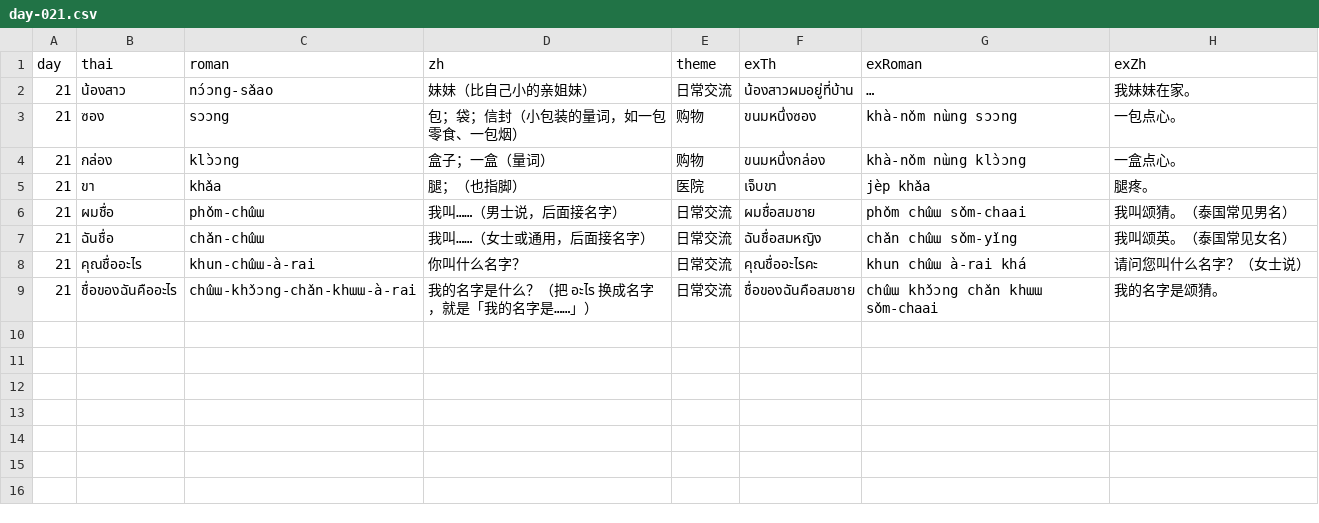
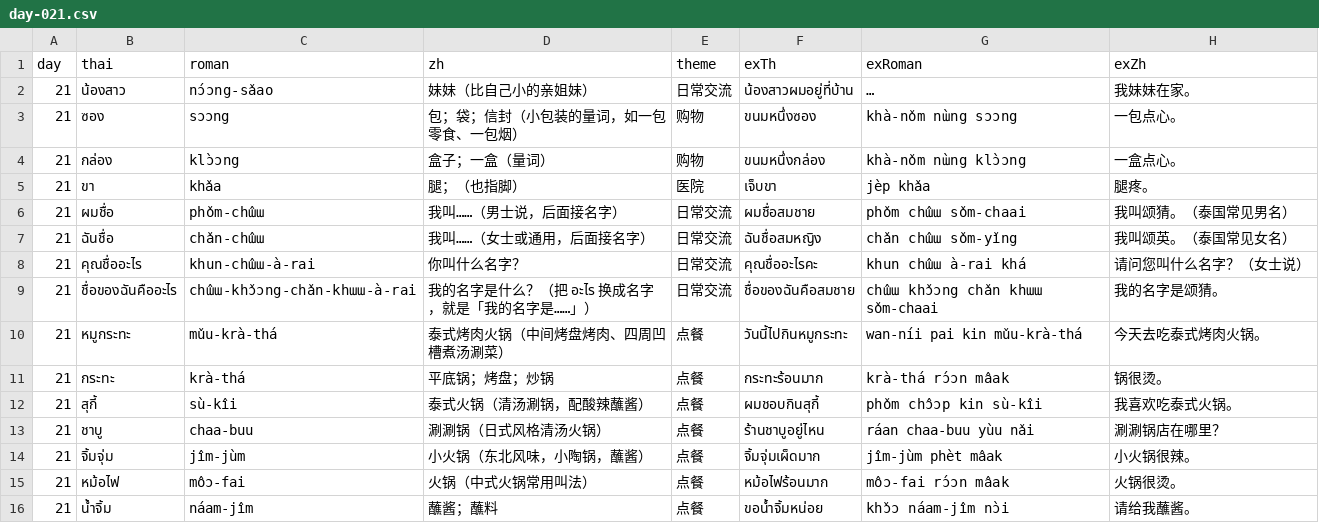
Before and after one commit to Hamiltonyin/claude-test, a CSV file: content/day-021.csv, drawn as a sheet; long unchanged cells end in ….

```diff
--- a/content/day-021.csv
+++ b/content/day-021.csv
@@ -9 +9,8 @@ day,thai,roman,zh,theme,exTh,exRoman,exZh
 21,ชื่อของฉันคืออะไร,chɯ̂ɯ-khɔ̌ɔng-chǎn-khɯɯ-à-rai,我的名字是什么？（把 อะไร 换成名字，就是「我的名字是……」）,日常交流,ชื่อของฉันคือสมชาย,chɯ̂ɯ khɔ̌ɔng chǎn khɯɯ sǒm-chaai,我的名字是颂猜。
+21,หมูกระทะ,mǔu-krà-thá,泰式烤肉火锅（中间烤盘烤肉、四周凹槽煮汤涮菜）,点餐,วันนี้ไปกินหมูกระทะ,wan-níi pai kin mǔu-krà-thá,今天去吃泰式烤肉火锅。
+21,กระทะ,krà-thá,平底锅；烤盘；炒锅,点餐,กระทะร้อนมาก,krà-thá rɔ́ɔn mâak,锅很烫。
+21,สุกี้,sù-kîi,泰式火锅（清汤涮锅，配酸辣蘸酱）,点餐,ผมชอบกินสุกี้,phǒm chɔ̂ɔp kin sù-kîi,我喜欢吃泰式火锅。
+21,ชาบู,chaa-buu,涮涮锅（日式风格清汤火锅）,点餐,ร้านชาบูอยู่ไหน,ráan chaa-buu yùu nǎi,涮涮锅店在哪里？
+21,จิ้มจุ่ม,jîm-jùm,小火锅（东北风味，小陶锅，蘸酱）,点餐,จิ้มจุ่มเผ็ดมาก,jîm-jùm phèt mâak,小火锅很辣。
+21,หม้อไฟ,môɔ-fai,火锅（中式火锅常用叫法）,点餐,หม้อไฟร้อนมาก,môɔ-fai rɔ́ɔn mâak,火锅很烫。
+21,น้ำจิ้ม,náam-jîm,蘸酱；蘸料,点餐,ขอน้ำจิ้มหน่อย,khɔ̌ɔ náam-jîm nɔ̀i,请给我蘸酱。
```
Also changed, not shown: 1 other file.
